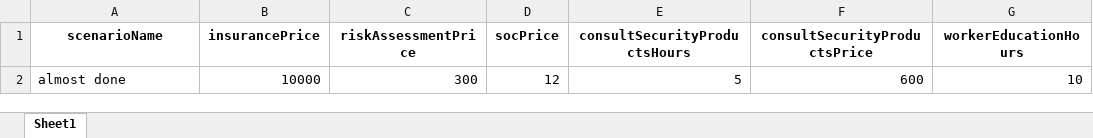
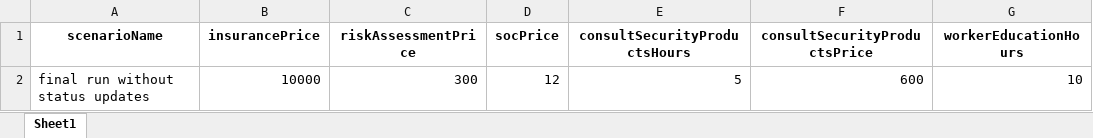
Before and after one commit to dkrivaa/wix_cyber, an Excel workbook: test.xlsx, sheet Sheet1, drawn as a sheet; only a part is shown; values as stored, in another font and other column widths than the file's, no borders; the diff names each change by its address in the sheet, - before the commit and + after, or states it on an @@ line.

```diff
--- a/test.xlsx (sheet Sheet1)
+++ b/test.xlsx (sheet Sheet1)
-A2 (scenarioName): almost done
+A2 (scenarioName): final run without status updates
```
